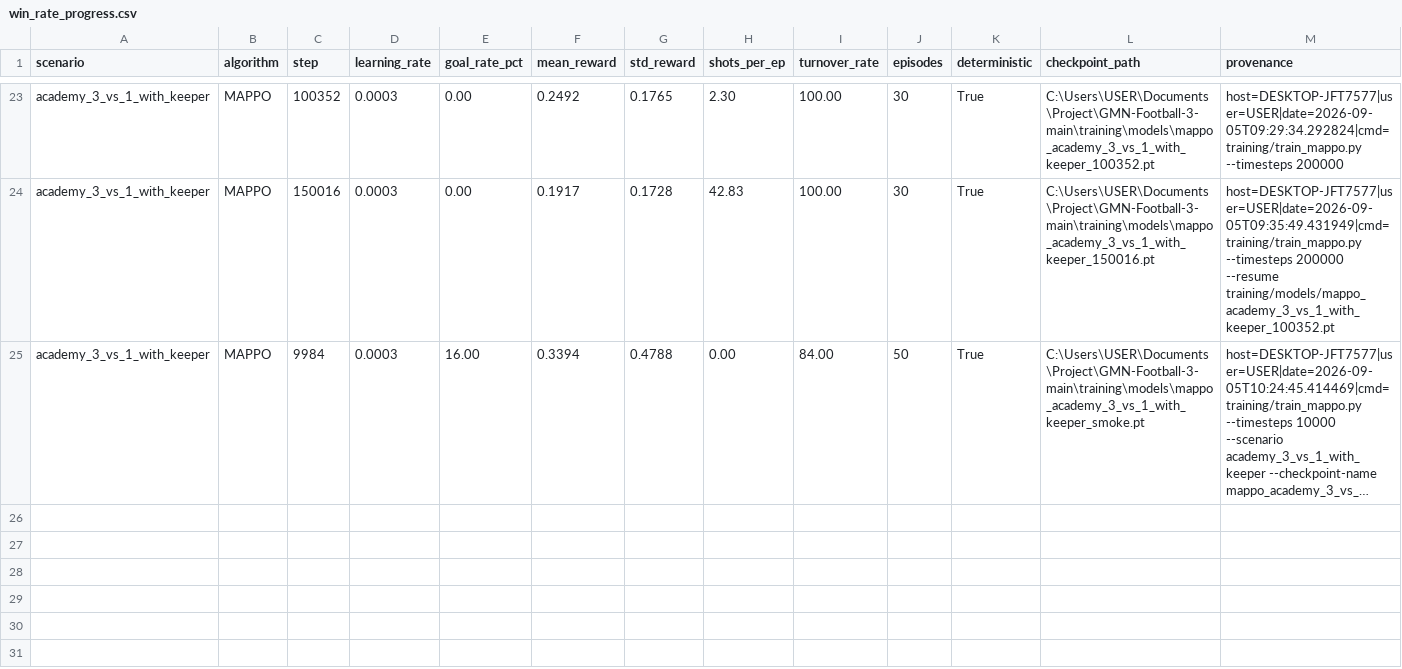
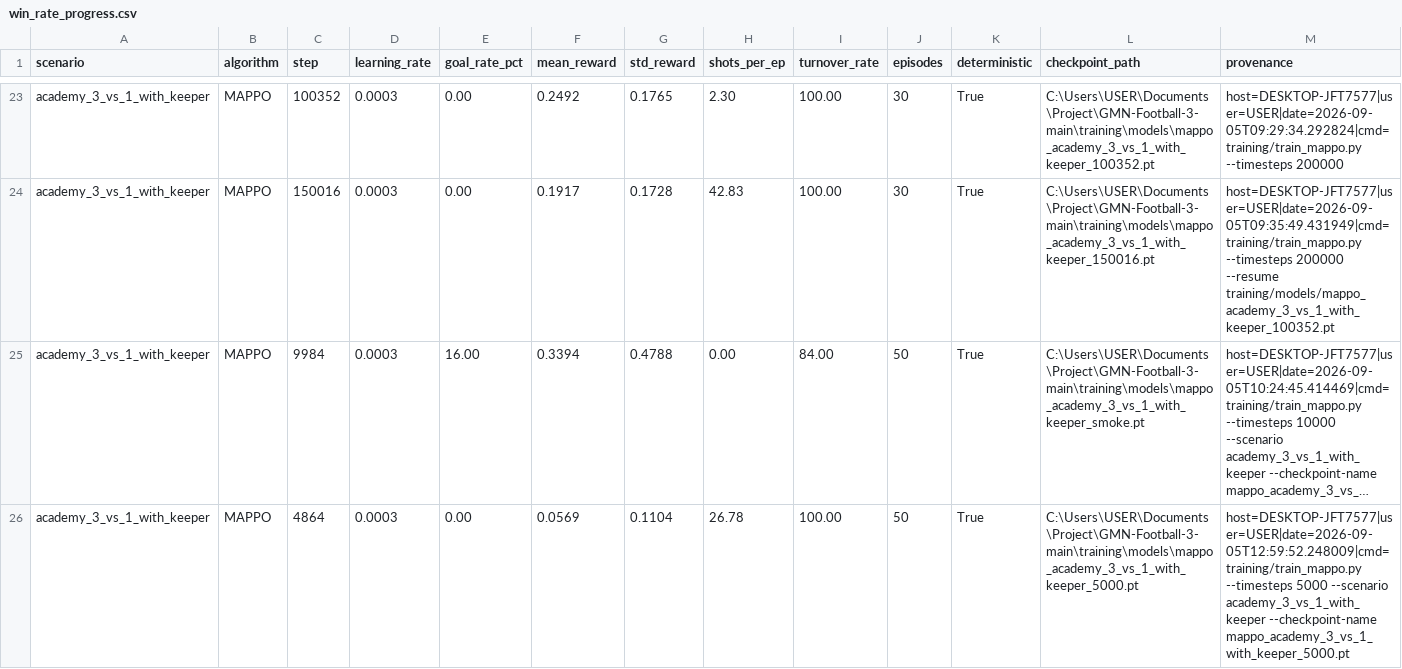
Before and after one commit to natnakem-cyb/GMN-Football-3-main, a CSV file: training/results/win_rate_progress.csv, drawn as a sheet; only a part is shown, gaps mark what is left out; long unchanged cells end in …; the diff names each change by its address in the sheet, - before the commit and + after, or states it on an @@ line.

Commit message:
fix: real-time training metrics, ONNX UTF-8 export, nullable metric types
- Replace static fallback metrics with WebSocket push from training subprocess
  (TRAINING_METRICS, TRAINING_STDOUT, TRAINING_COMPLETED events)
- Fix UnicodeEncodeError in export_onnx.py by setting PYTHONIOENCODING=utf-8
- Align TrainingMetricsSnapshot and TrainingMetrics interfaces: metric fields
  are now number | null (policyLoss, learningRate, gradNorm, clipFraction)
- Add verification scripts: verify_training_wiring.ts, test_no_fabricated_fallbacks.ts
- Update trained artifacts: 5000-step checkpoint, ONNX, weights, results CSV

```diff
--- a/training/results/win_rate_progress.csv
+++ b/training/results/win_rate_progress.csv
+row 26: academy_3_vs_1_with_keeper | MAPPO | 4864 | 0.0003 | 0.00 | 0.0569 | 0.1104 | 26.78 | 100.00 | 50 | True | C:\Users\USER\Documents\Project\GMN-Football-3-main\training\models\mappo_academy_3_vs_1_with_keeper_5000.pt | host=DESKTOP-JFT7577|user=USER|date=2026-09-05T12:59:52.248009|cmd=training/train_mappo.py --timesteps 5000 --scenario academy_3_vs_1_with_keeper --checkpoint-name mappo_academy_3_vs_1_with_keeper_5000.pt
```
Also changed, not shown: 14 other files.
